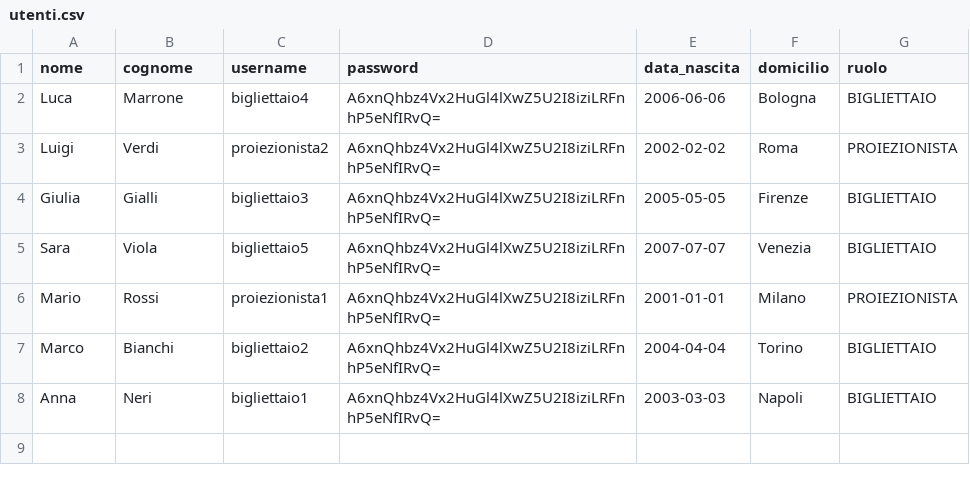
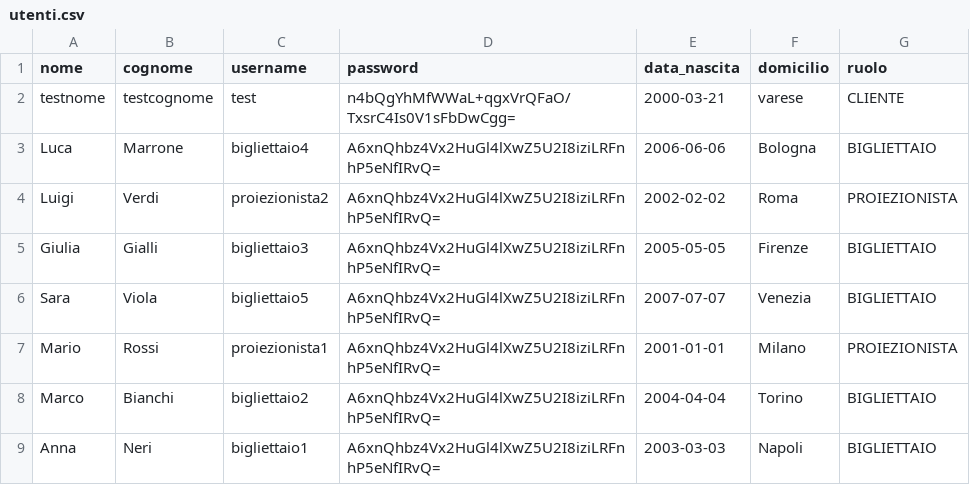
Before and after one commit to nicoalt21/CineMax-LabA, a CSV file: data/utenti.csv, drawn as a sheet; the diff names each change by its address in the sheet, - before the commit and + after, or states it on an @@ line.

Commit message:
tolte " nei csv, e aggiunto utente test

```diff
--- a/data/utenti.csv
+++ b/data/utenti.csv
+row 2: testnome | testcognome | test | n4bQgYhMfWWaL+qgxVrQFaO/TxsrC4Is0V1sFbDwCgg= | 2000-03-21 | varese | CLIENTE
```
Also changed, not shown: 2 other files.
